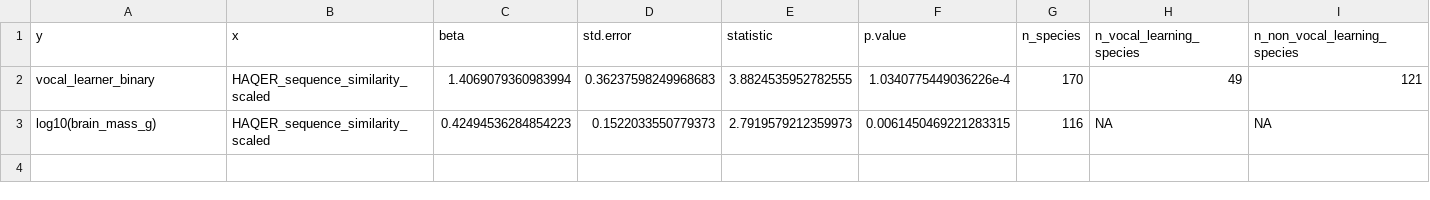
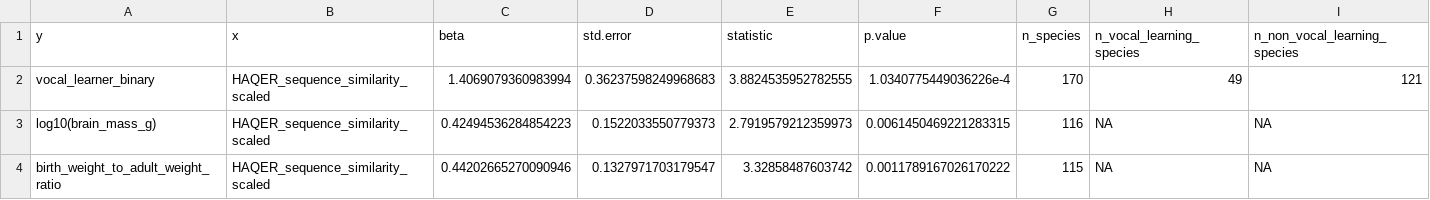
Before and after one commit to lucasgcasten/language_evolution, a CSV file: manuscript/supplemental_materials/stats/cross_species_HAQER_results.csv, drawn as a sheet; the diff names each change by its address in the sheet, - before the commit and + after, or states it on an @@ line.

Commit message:
continue update with updated HAQERs and controls

```diff
--- a/manuscript/supplemental_materials/stats/cross_species_HAQER_results.csv
+++ b/manuscript/supplemental_materials/stats/cross_species_HAQER_results.csv
+row 4: birth_weight_to_adult_weight_ratio | HAQER_sequence_similarity_scaled | 0.44202665270090946 | 0.1327971703179547 | 3.32858487603742 | 0.0011789167026170222 | 115 | NA | NA
```
Also changed, not shown: manuscript/supplemental_materials/stats/HAQER_scQTL_enrichment_stats.csv, manuscript/supplemental_materials/stats/SPARK_rare_reversion_results.csv, 15 other files.
